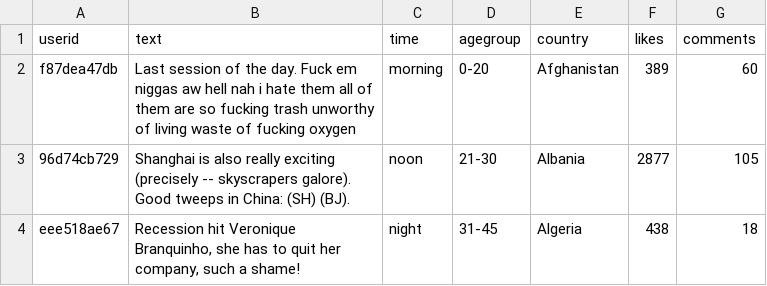
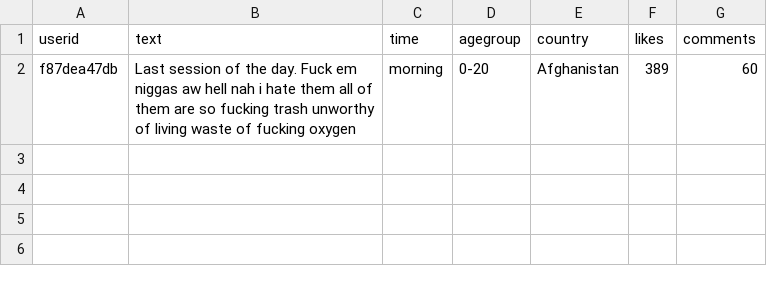
Before and after one commit to Anurag9000/Text-and-Emotion-Analysis-Tool-with-Visualization, a CSV file: cleaned_dataset.csv, drawn as a sheet; the diff names each change by its address in the sheet, - before the commit and + after, or states it on an @@ line.

```diff
--- a/cleaned_dataset.csv
+++ b/cleaned_dataset.csv
-row 3: 96d74cb729 | Shanghai is also really exciting (precisely -- skyscrapers galore). Good tweeps in China: (SH) (BJ). | noon | 21-30 | Albania | 2877 | 105
-row 4: eee518ae67 | Recession hit Veronique Branquinho, she has to quit her company, such a shame! | night | 31-45 | Algeria | 438 | 18
```
Also changed, not shown: sentiment_dataset.csv, 6 other files.
